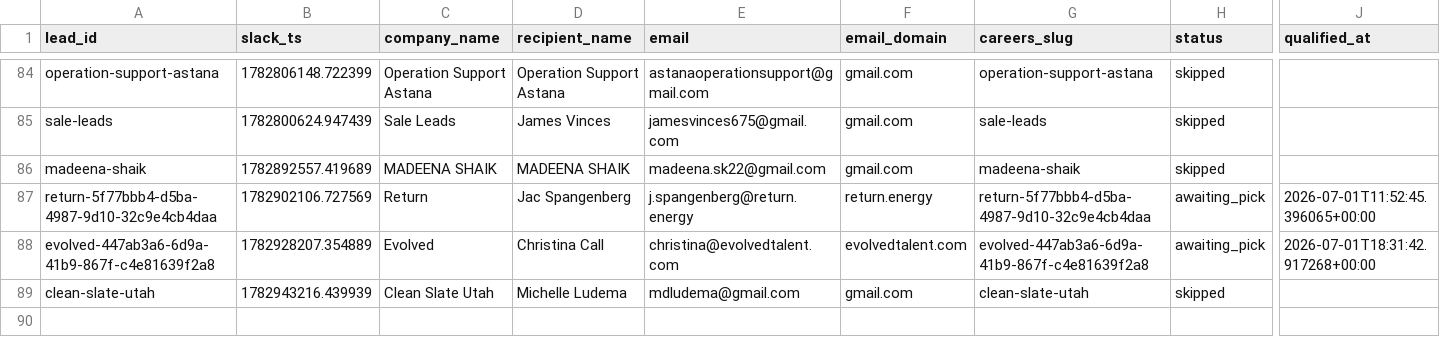
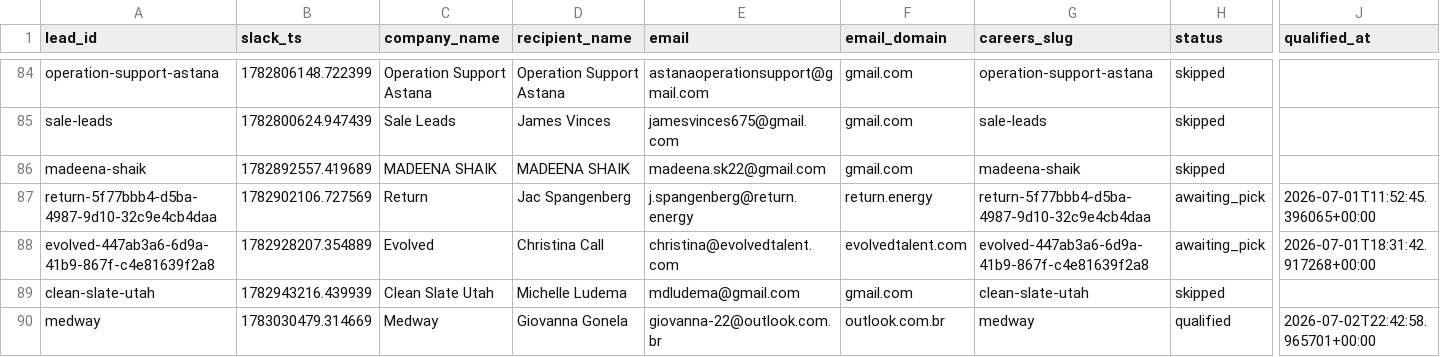
Before and after one commit to jessicagertig/first-touch-pipeline, a CSV file: state/leads.csv, drawn as a sheet; only a part is shown, gaps mark what is left out; rows hold the shown columns only; the diff names each change by its address in the sheet, - before the commit and + after, or states it on an @@ line.

```diff
--- a/state/leads.csv
+++ b/state/leads.csv
+row 90: medway | 1783030479.314669 | Medway | Giovanna Gonela | giovanna-22@outlook.com.br | outlook.com.br | medway | qualified | 2026-07-02T22:42:58.965701+00:00
```
Also changed, not shown: 1 other file.
